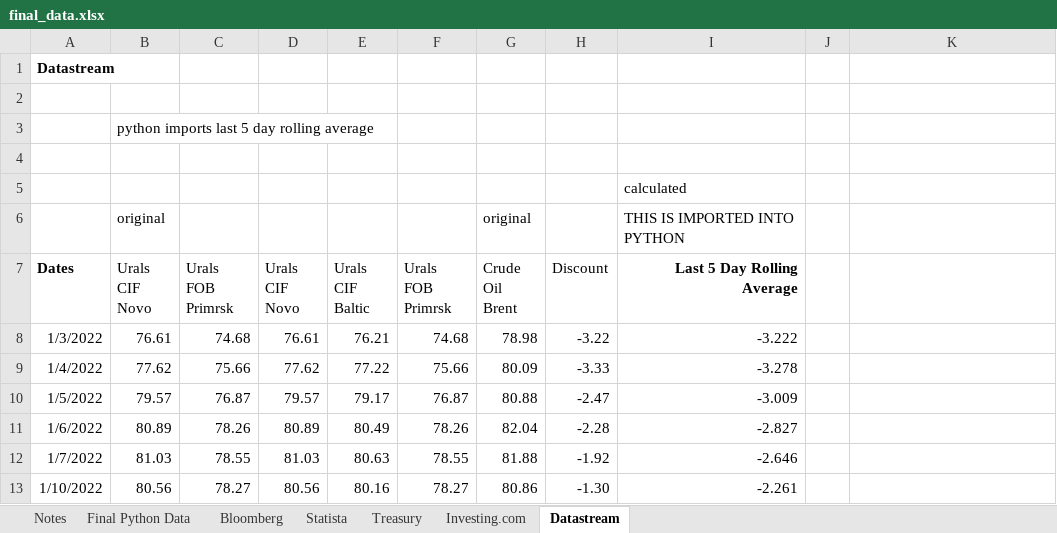
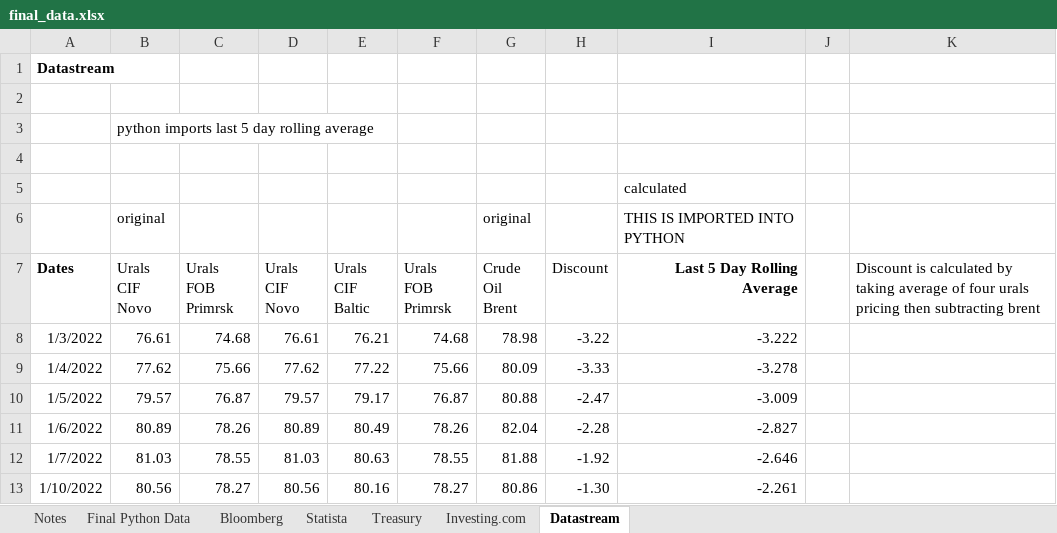
Before and after one commit to lawrencetang20/oilresearch, an Excel workbook: excel_csv/final_data.xlsx, sheet Datastream, drawn as a sheet; only a part is shown; values as stored, in another font and other column widths than the file's, no borders; the diff names each change by its address in the sheet, - before the commit and + after, or states it on an @@ line.

```diff
--- a/excel_csv/final_data.xlsx (sheet Datastream)
+++ b/excel_csv/final_data.xlsx (sheet Datastream)
-K7: (empty)
+K7: Discount is calculated by taking average of four urals pricing then subtracting brent
```
Also changed, not shown: 1 other file.
